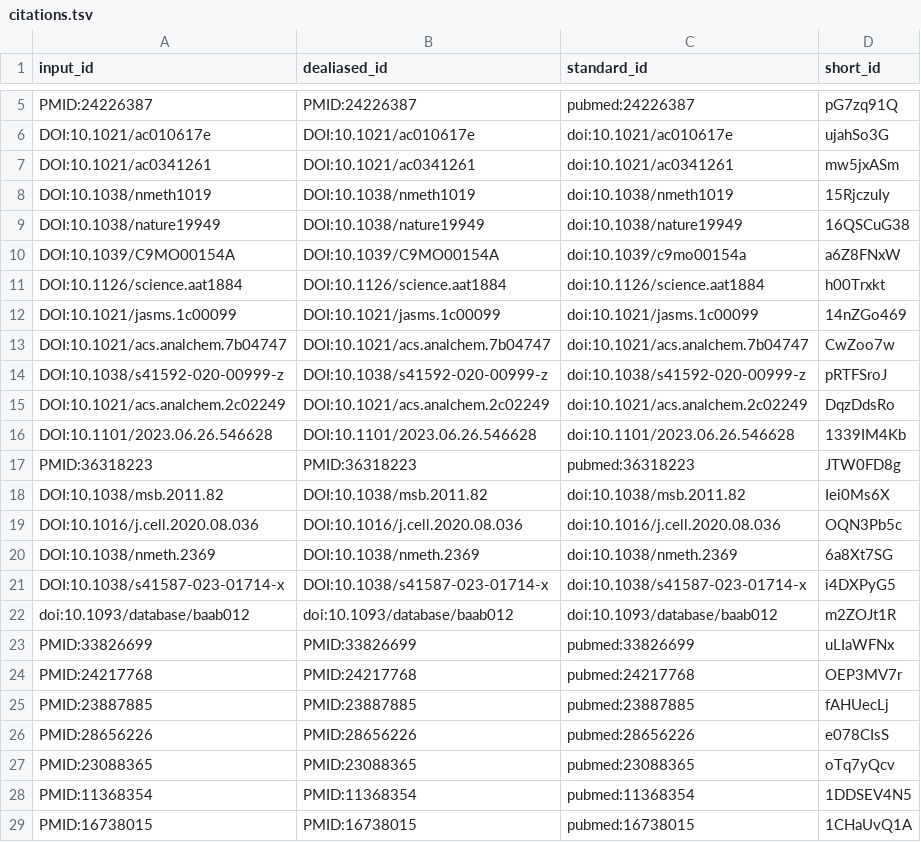
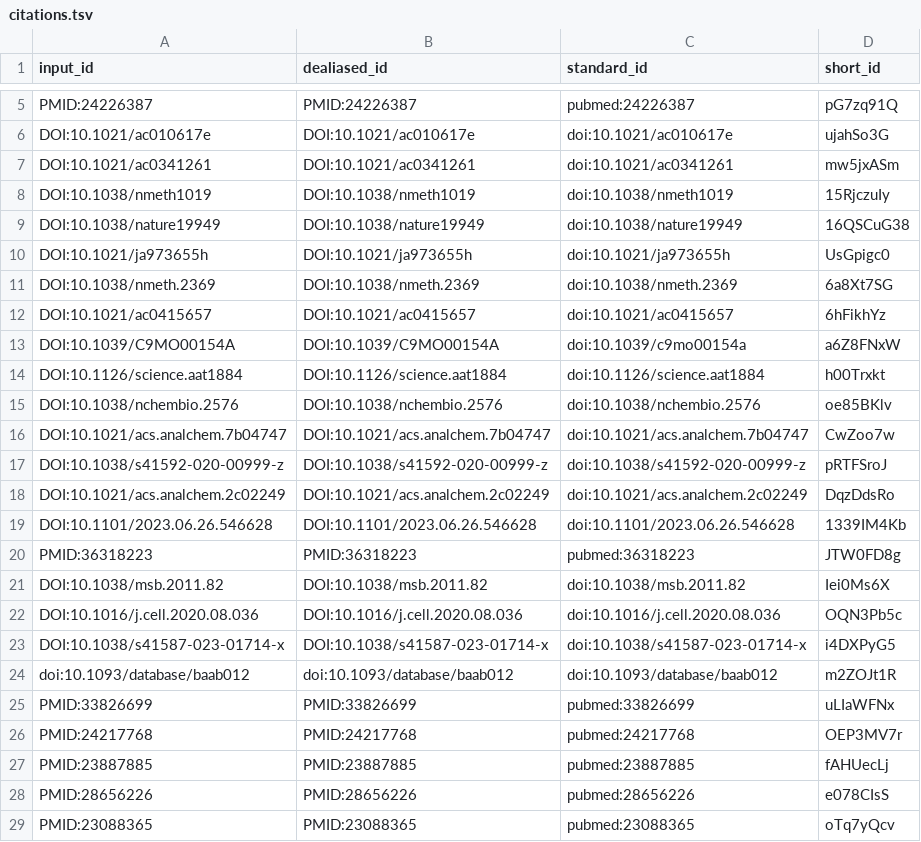
Before and after one commit to jessegmeyerlab/proteomics-tutorial, a TSV file: citations.tsv, drawn as a sheet; only a part is shown, gaps mark what is left out; the shorter side is filled out with more unchanged rows.

```diff
--- a/citations.tsv
+++ b/citations.tsv
@@ -9,5 +9,8 @@ DOI:10.1038/nmeth1019	DOI:10.1038/nmeth1019	doi:10.1038/nmeth1019	15RjczuIy
 DOI:10.1038/nature19949	DOI:10.1038/nature19949	doi:10.1038/nature19949	16QSCuG38
+DOI:10.1021/ja973655h	DOI:10.1021/ja973655h	doi:10.1021/ja973655h	UsGpigc0
+DOI:10.1038/nmeth.2369	DOI:10.1038/nmeth.2369	doi:10.1038/nmeth.2369	6a8Xt7SG
+DOI:10.1021/ac0415657	DOI:10.1021/ac0415657	doi:10.1021/ac0415657	6hFikhYz
 DOI:10.1039/C9MO00154A	DOI:10.1039/C9MO00154A	doi:10.1039/c9mo00154a	a6Z8FNxW
 DOI:10.1126/science.aat1884	DOI:10.1126/science.aat1884	doi:10.1126/science.aat1884	h00Trxkt
-DOI:10.1021/jasms.1c00099	DOI:10.1021/jasms.1c00099	doi:10.1021/jasms.1c00099	14nZGo469
+DOI:10.1038/nchembio.2576	DOI:10.1038/nchembio.2576	doi:10.1038/nchembio.2576	oe85BKlv
 DOI:10.1021/acs.analchem.7b04747	DOI:10.1021/acs.analchem.7b04747	doi:10.1021/acs.analchem.7b04747	CwZoo7w
@@ -19,3 +22,2 @@ DOI:10.1038/msb.2011.82	DOI:10.1038/msb.2011.82	doi:10.1038/msb.2011.82	Iei0Ms6X
 DOI:10.1016/j.cell.2020.08.036	DOI:10.1016/j.cell.2020.08.036	doi:10.1016/j.cell.2020.08.036	OQN3Pb5c
-DOI:10.1038/nmeth.2369	DOI:10.1038/nmeth.2369	doi:10.1038/nmeth.2369	6a8Xt7SG
 DOI:10.1038/s41587-023-01714-x	DOI:10.1038/s41587-023-01714-x	doi:10.1038/s41587-023-01714-x	i4DXPyG5
```
Also changed, not shown: 7 other files.
